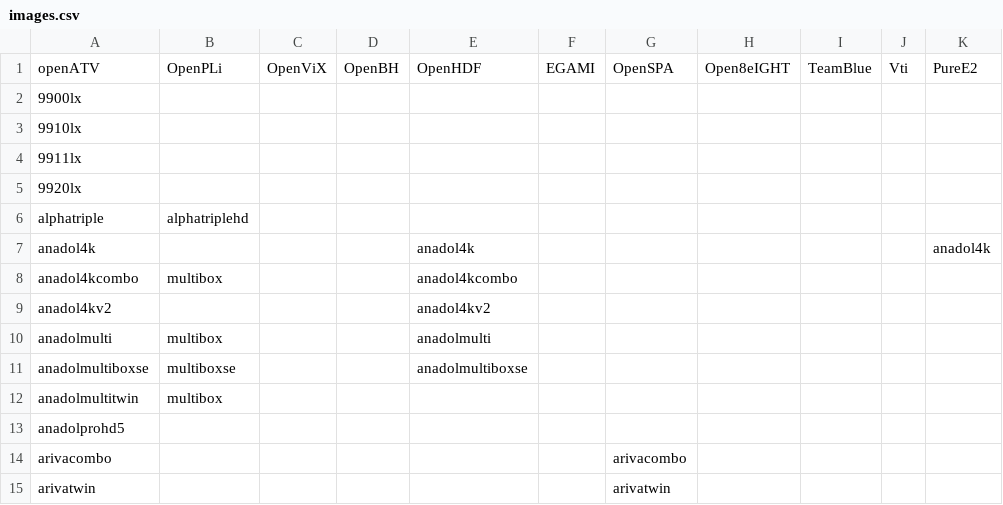
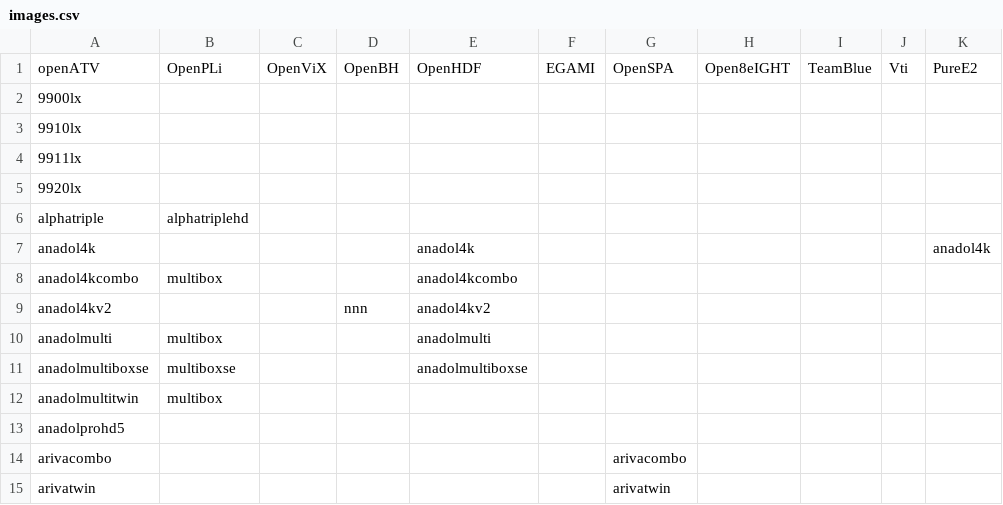
Before and after one commit to pololoko111/FlashImage, a CSV file: images.csv, drawn as a sheet; only a part is shown; the diff names each change by its address in the sheet, - before the commit and + after, or states it on an @@ line.

Commit message:
Update images.csv

```diff
--- a/images.csv
+++ b/images.csv
-D9: (empty)
+D9: nnn
```
